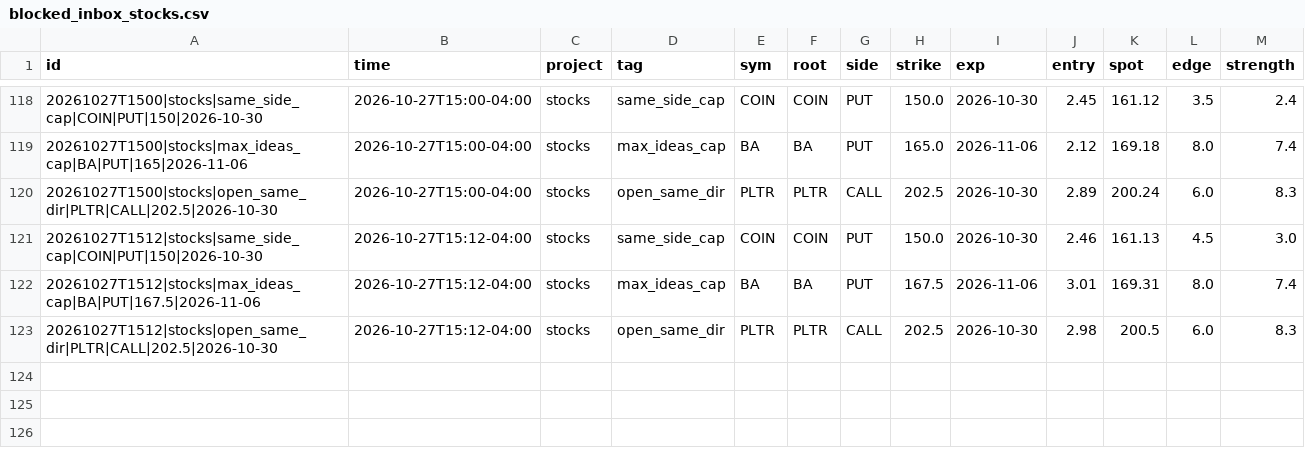
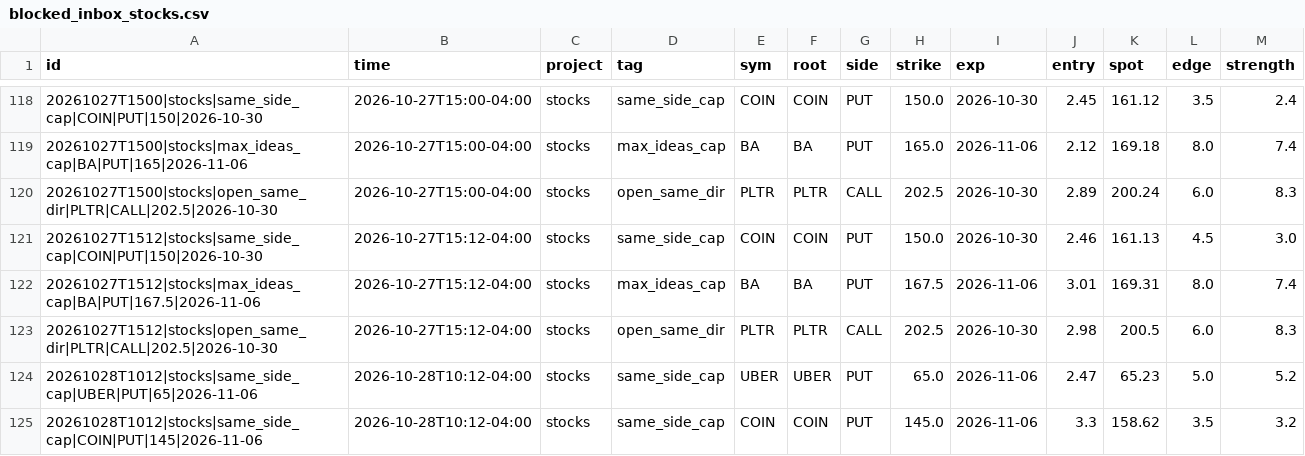
Before and after one commit to anwaralnayri1411-source/spx-bot, a CSV file: blocked_inbox_stocks.csv, drawn as a sheet; only a part is shown, gaps mark what is left out; the diff names each change by its address in the sheet, - before the commit and + after, or states it on an @@ line.

```diff
--- a/blocked_inbox_stocks.csv
+++ b/blocked_inbox_stocks.csv
+row 124: 20261028T1012|stocks|same_side_cap|UBER|PUT|65|2026-11-06 | 2026-10-28T10:12-04:00 | stocks | same_side_cap | UBER | UBER | PUT | 65.0 | 2026-11-06 | 2.47 | 65.23 | 5.0 | 5.2
+row 125: 20261028T1012|stocks|same_side_cap|COIN|PUT|145|2026-11-06 | 2026-10-28T10:12-04:00 | stocks | same_side_cap | COIN | COIN | PUT | 145.0 | 2026-11-06 | 3.3 | 158.62 | 3.5 | 3.2
```
Also changed, not shown: live_quotes_stocks_log.csv, pro_inbox_stocks.csv, 8 other files.
